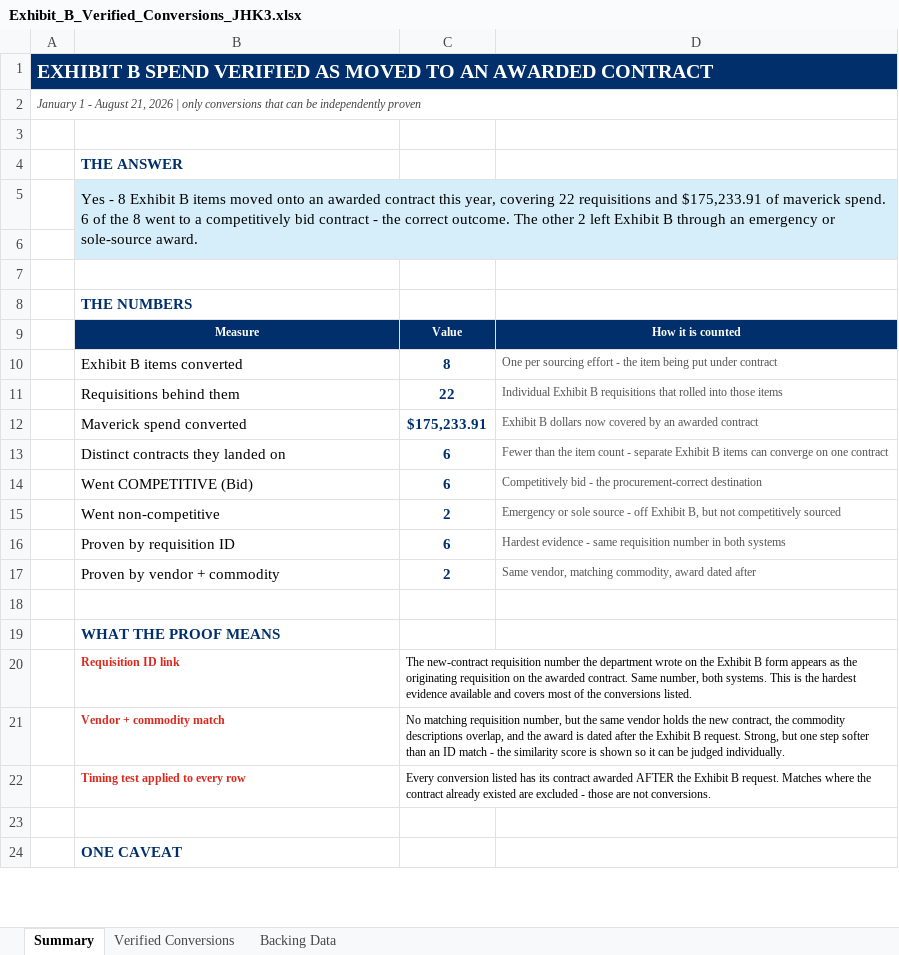
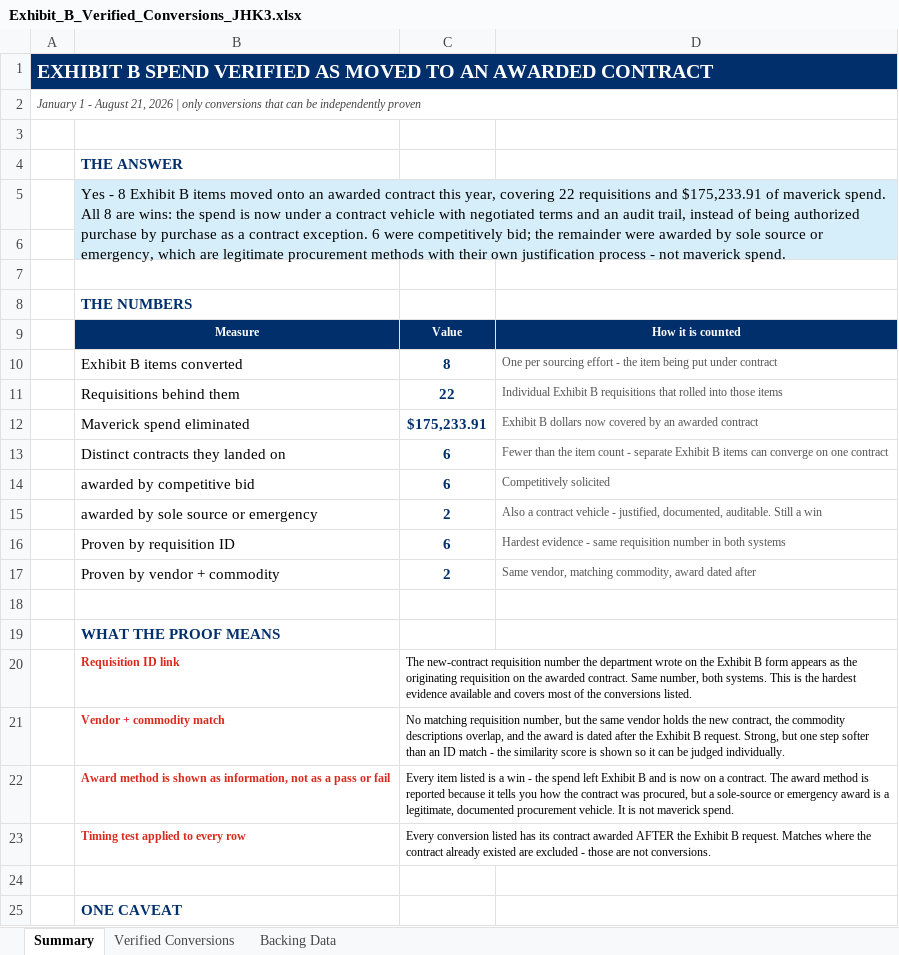
Before and after one commit to jhkirby2001-collab/Procurement-ai-tools, an Excel workbook: outputs/Exhibit_B_Verified_Conversions_JHK3.xlsx, sheet Summary, drawn as a sheet; only a part is shown; values as stored, in another font and other column widths than the file's, no borders; removed rows and columns are numbered as before the commit, all else as after; the diff names each change by its address in the sheet, - before the commit and + after, or states it on an @@ line.

```diff
--- a/outputs/Exhibit_B_Verified_Conversions_JHK3.xlsx (sheet Summary)
+++ b/outputs/Exhibit_B_Verified_Conversions_JHK3.xlsx (sheet Summary)
-B5: …maverick spend. 6 of the 8 went to a competitively bid contract - the correct outcome. The other 2 left Exhibit B through an emergency or sole-source award.
+B5: …maverick spend. All 8 are wins: the spend is now under a contract vehicle with negotiated terms and an audit trail, instead of being authorized purchase by purchase as a contract exception. 6 were competitively bid; the remainder were awarded by sole source or emergency, which are legitimate procurement methods with their own justification process - not maverick spend.
-B12: Maverick spend converted
+B12: Maverick spend eliminated
-row 14:  | Went COMPETITIVE (Bid) | 6 | Competitively bid - the procurement-correct destination
-row 15:  | Went non-competitive | 2 | Emergency or sole source - off Exhibit B, but not competitively sourced
+row 14:  | awarded by competitive bid | 6 | Competitively solicited
+row 15:  | awarded by sole source or emergency | 2 | Also a contract vehicle - justified, documented, auditable. Still a win
+row 22:  | Award method is shown as information, not as a pass or fail | Every item listed is a win - the spend left Exhibit B and is now on a contract. The award method is reported because it tells you how the contract was procured, but a sole-source or emergency award is a legitimate, documented procurement vehicle. It is not maverick spend.
```
Also changed, not shown: sheet Verified Conversions, sheet Backing Data, formulas that keep their value, 1 other file.
